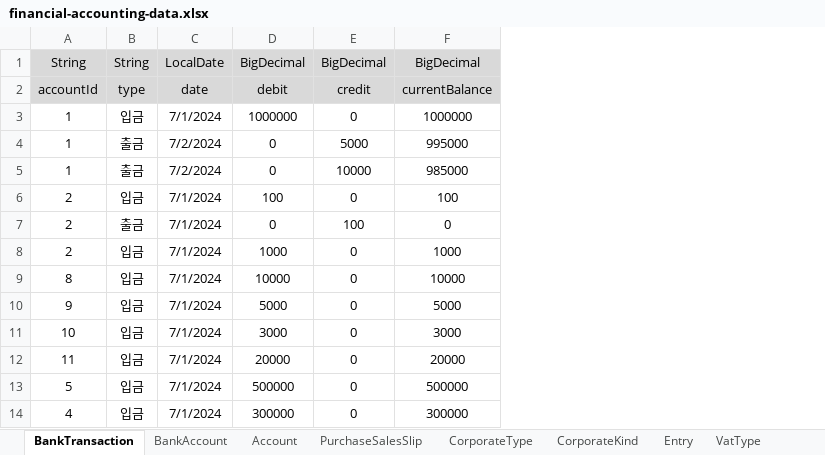
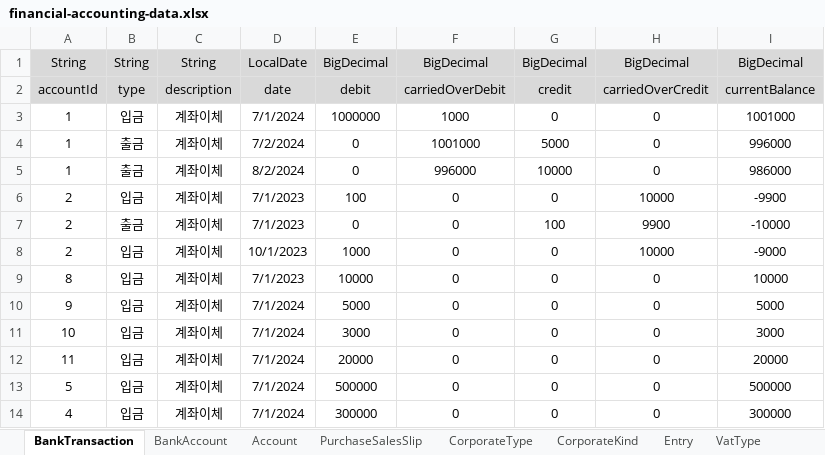
Before and after one commit to wjdn154/ERPSystem-Phase1, an Excel workbook: src/main/resources/financial-accounting-data.xlsx, sheet BankTransaction, drawn as a sheet; values as stored, in another font and other column widths than the file's, no borders; addresses are those after the commit; the diff names each change by its address in the sheet, - before the commit and + after, or states it on an @@ line.

```diff
--- a/src/main/resources/financial-accounting-data.xlsx (sheet BankTransaction)
+++ b/src/main/resources/financial-accounting-data.xlsx (sheet BankTransaction)
+column C, rows 1-14: String | description | 계좌이체 | 계좌이체 | 계좌이체 | 계좌이체 | 계좌이체 | 계좌이체 | 계좌이체 | 계좌이체 | 계좌이체 | 계좌이체 | 계좌이체 | 계좌이체
+column F, rows 1-14: BigDecimal | carriedOverDebit | 1000 | 1001000 | 996000 | 0 | 0 | 0 | 0 | 0 | 0 | 0 | 0 | 0
+column H, rows 1-14: BigDecimal | carriedOverCredit | 0 | 0 | 0 | 10000 | 9900 | 10000 | 0 | 0 | 0 | 0 | 0 | 0
-I3: 1000000
+I3: 1001000
-I4: 995000
+I4: 996000
-D5: 7/2/2024
+D5: 8/2/2024
-I5: 985000
+I5: 986000
-D6:D7: 7/1/2024
+D6:D7: 7/1/2023
-I6: 100
+I6: -9900
-I7: 0
+I7: -10000
-D8: 7/1/2024
+D8: 10/1/2023
-I8: 1000
+I8: -9000
-D9: 7/1/2024
+D9: 7/1/2023
```
Also changed, not shown: sheet PurchaseSalesSlip, sheet BankAccount, 6 other files.
